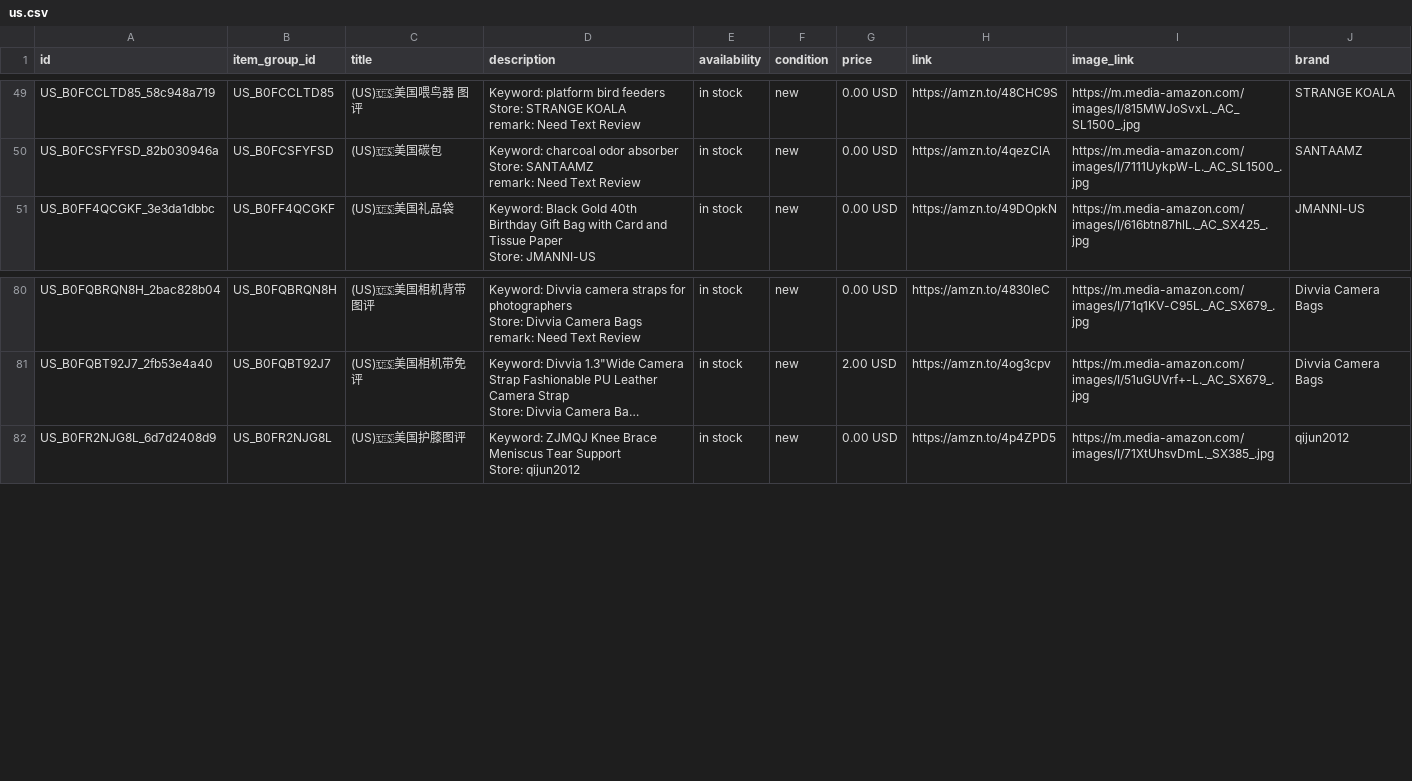
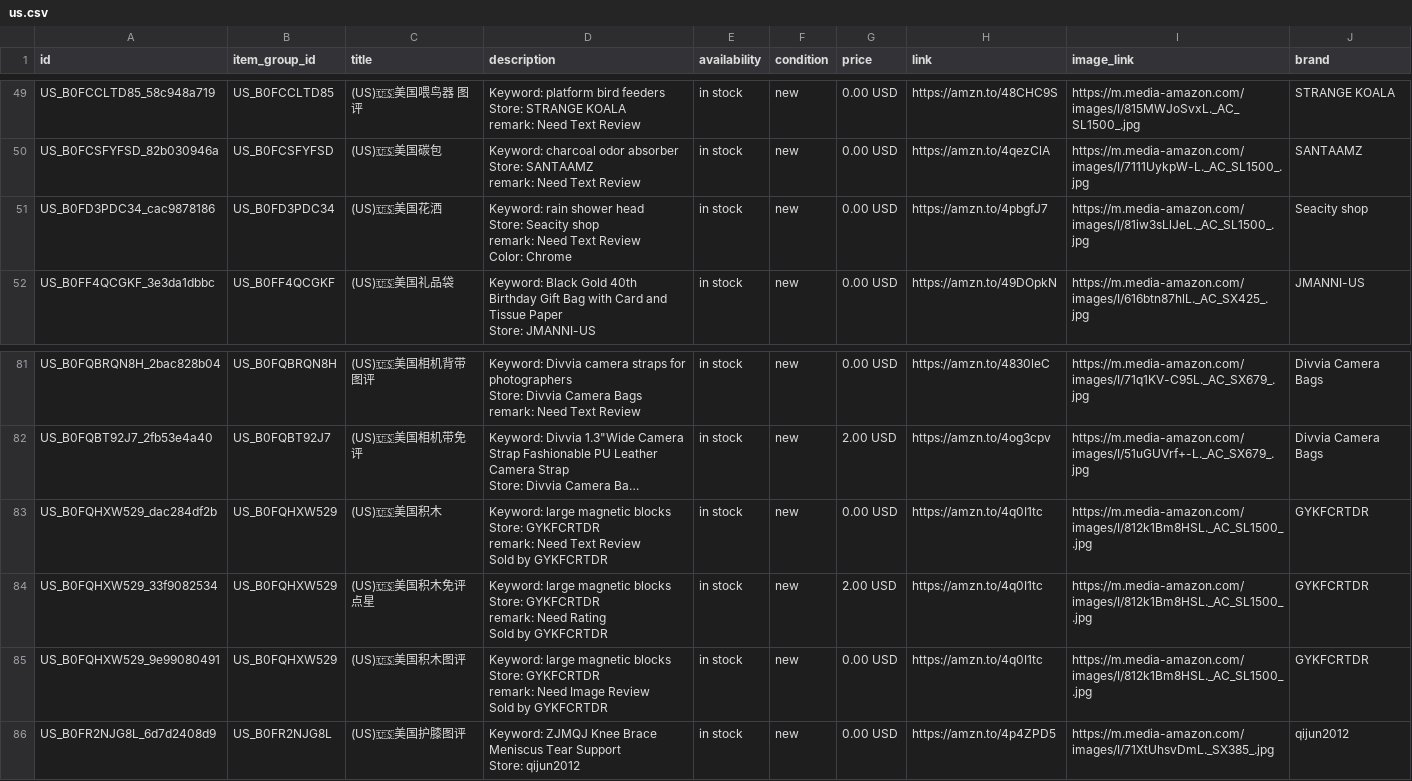
Before and after one commit to dalemy-1/wa-catalog-feed, a CSV file: docs/us.csv, drawn as a sheet; only a part is shown, gaps mark what is left out; long unchanged cells end in …; ↵ is a line break in a cell; the diff names each change by its address in the sheet, - before the commit and + after, or states it on an @@ line.

```diff
--- a/docs/us.csv
+++ b/docs/us.csv
+row 51: US_B0FD3PDC34_cac9878186 | US_B0FD3PDC34 | (US)🇺🇸美国花洒 | Keyword: rain shower head ↵ Store: Seacity shop ↵ remark: Need Text Review ↵ Color: Chrome | in stock | new | 0.00 USD | https://amzn.to/4pbgfJ7 | https://m.media-amazon.com/images/I/81iw3sLlJeL._AC_SL1500_.jpg | Seacity shop
+row 83: US_B0FQHXW529_dac284df2b | US_B0FQHXW529 | (US)🇺🇸美国积木 | Keyword: large magnetic blocks ↵ Store: GYKFCRTDR ↵ remark: Need Text Review ↵ Sold by GYKFCRTDR | in stock | new | 0.00 USD | https://amzn.to/4q0I1tc | https://m.media-amazon.com/images/I/812k1Bm8HSL._AC_SL1500_.jpg | GYKFCRTDR
+row 84: US_B0FQHXW529_33f9082534 | US_B0FQHXW529 | (US)🇺🇸美国积木免评点星 | Keyword: large magnetic blocks ↵ Store: GYKFCRTDR ↵ remark: Need Rating ↵ Sold by GYKFCRTDR | in stock | new | 2.00 USD | https://amzn.to/4q0I1tc | https://m.media-amazon.com/images/I/812k1Bm8HSL._AC_SL1500_.jpg | GYKFCRTDR
+row 85: US_B0FQHXW529_9e99080491 | US_B0FQHXW529 | (US)🇺🇸美国积木图评 | Keyword: large magnetic blocks ↵ Store: GYKFCRTDR ↵ remark: Need Image Review ↵ Sold by GYKFCRTDR | in stock | new | 0.00 USD | https://amzn.to/4q0I1tc | https://m.media-amazon.com/images/I/812k1Bm8HSL._AC_SL1500_.jpg | GYKFCRTDR
```
Also changed, not shown: docs/meta_all.csv, docs/uk.csv.
